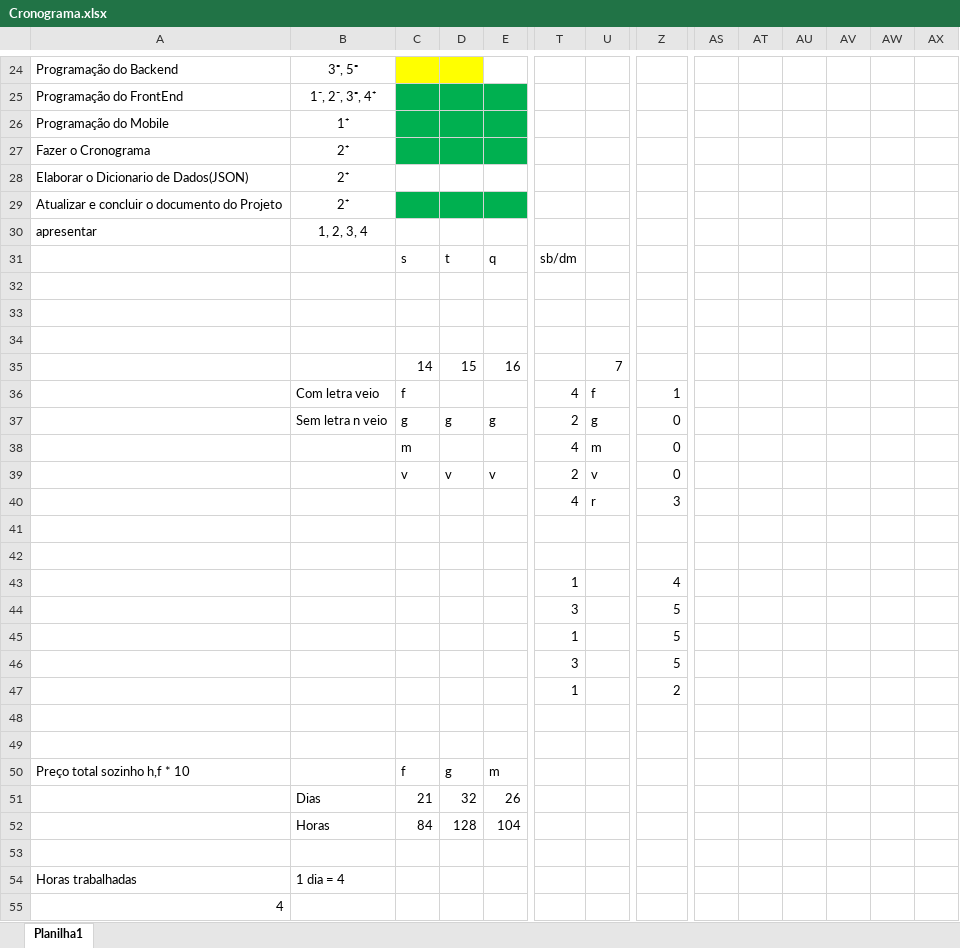
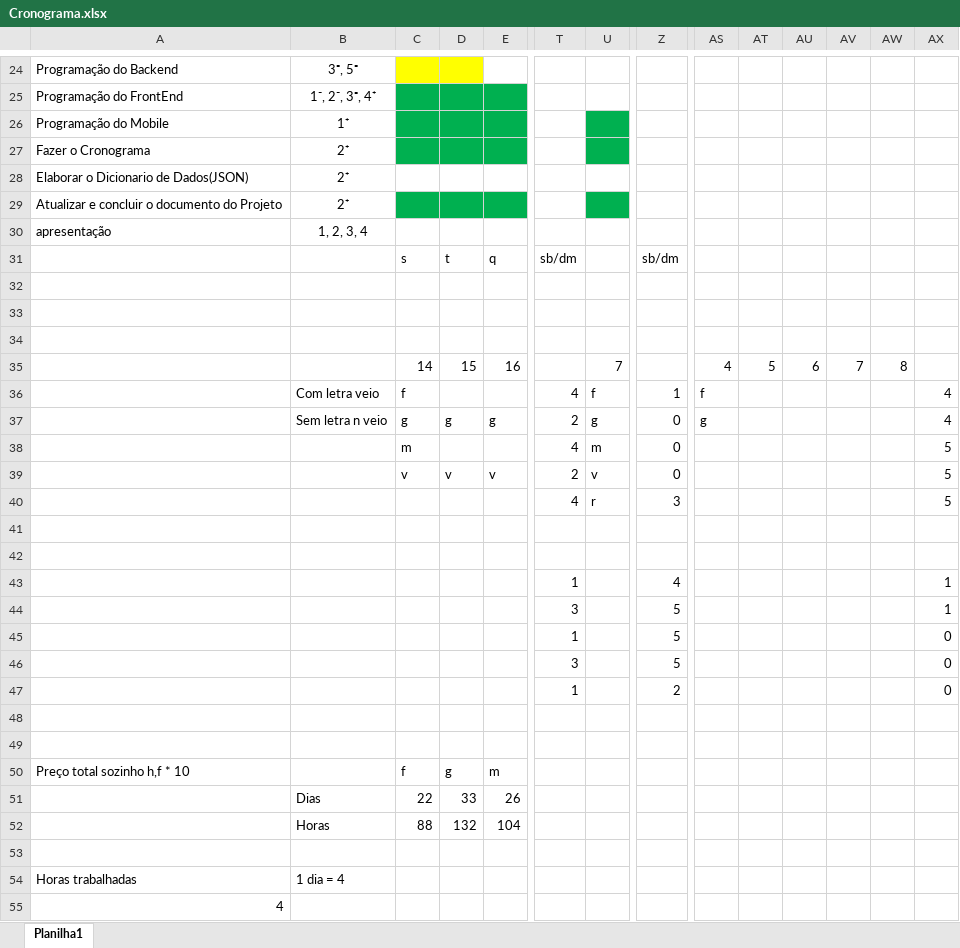
Before and after one commit to vick7000/Bolos, an Excel workbook: Documentos/Cronograma.xlsx, sheet Planilha1, drawn as a sheet; only a part is shown, gaps mark what is left out; values as stored, in another font and other column widths than the file's, no borders; the diff covers the shown part only; the diff names each change by its address in the sheet, - before the commit and + after, or states it on an @@ line.

```diff
--- a/Documentos/Cronograma.xlsx (sheet Planilha1)
+++ b/Documentos/Cronograma.xlsx (sheet Planilha1)
-U26:U27 fill: none
+U26:U27 fill: #00B050
-U29 fill: none
+U29 fill: #00B050
-A30: apresentar
+A30: apresentação
-Z31: (empty)
+Z31: sb/dm
-AS35: (empty)
+AS35: 4
-AT35: (empty)
+AT35: 5
-AU35: (empty)
+AU35: 6
-AV35: (empty)
+AV35: 7
-AW35: (empty)
+AW35: 8
-AS36: (empty)
+AS36: f
-AX36:AX37: (empty)
+AX36:AX37: 4
-AS37: (empty)
+AS37: g
-AX38:AX40: (empty)
+AX38:AX40: 5
-AX43:AX44: (empty)
+AX43:AX44: 1
-AX45:AX47: (empty)
+AX45:AX47: 0
-C51: 21
+C51: 22
-D51: 32
+D51: 33
-C52: 84
+C52: 88
-D52: 128
+D52: 132
```
Also changed, not shown: 11 edited cells and merged cells elsewhere in this sheet, formulas that keep their value, 3 other files.
